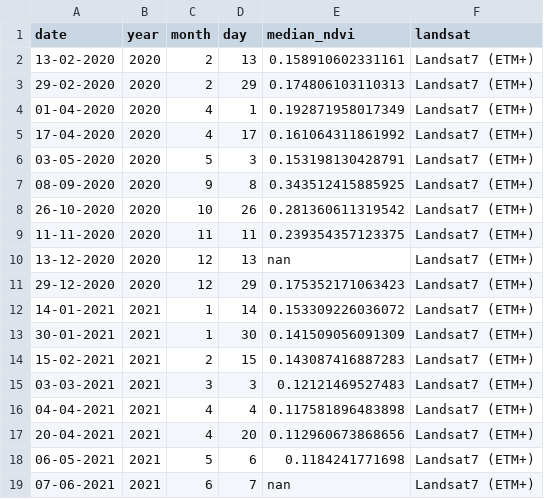
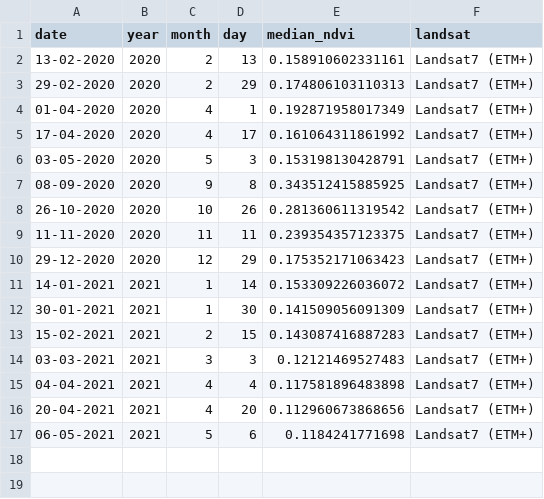
Before and after one commit to Khushi130404/Landsat-Kanha-Moniter-2020-2021, a CSV file: Data_Table/Landsat_7/data_raw/gl1_kanha_table.csv, drawn as a sheet; the diff names each change by its address in the sheet, - before the commit and + after, or states it on an @@ line.

```diff
--- a/Data_Table/Landsat_7/data_raw/gl1_kanha_table.csv
+++ b/Data_Table/Landsat_7/data_raw/gl1_kanha_table.csv
-row 10: 13-12-2020 | 2020 | 12 | 13 | nan | Landsat7 (ETM+)
-row 19: 07-06-2021 | 2021 | 6 | 7 | nan | Landsat7 (ETM+)
```
Also changed, not shown: Data_Table/Landsat_7/data_raw/gl2_kanha_table.csv, Data_Table/Landsat_8_9/data_raw/gl1_kanha_table.csv, 11 other files.
